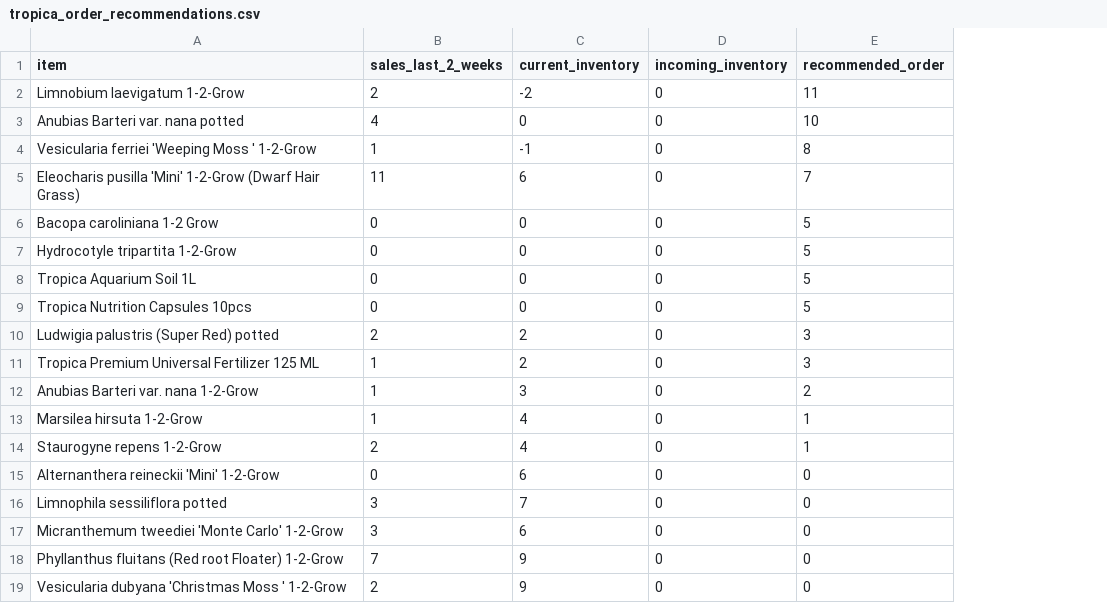
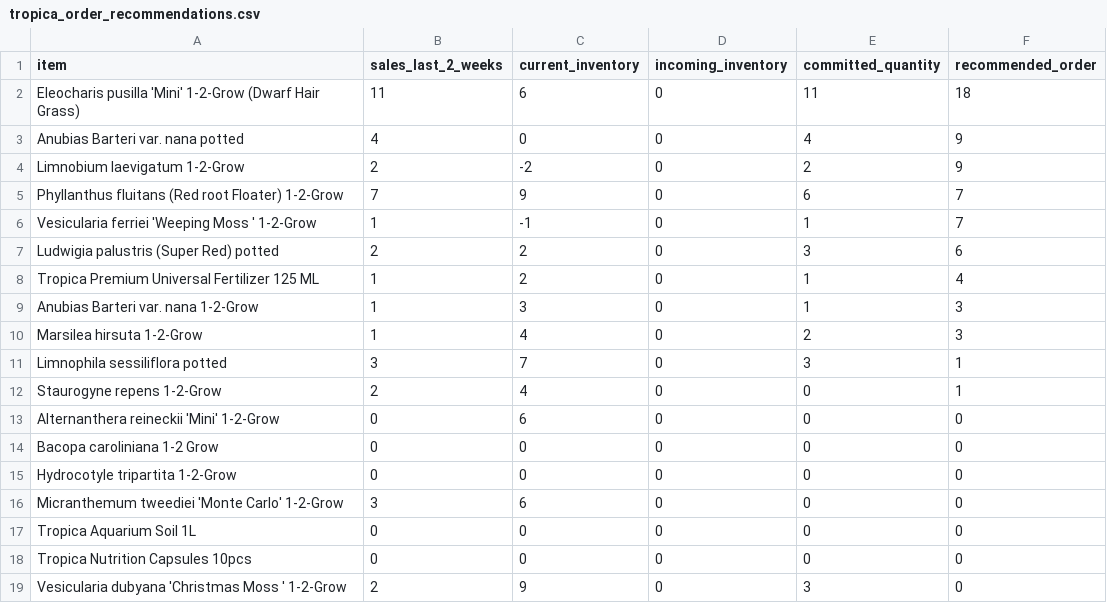
Before and after one commit to jihyangt/autofulfill5000, a CSV file: tropica_order_recommendations.csv, drawn as a sheet; removed rows and columns are numbered as before the commit, all else as after; the diff names each change by its address in the sheet, - before the commit and + after, or states it on an @@ line.

Commit message:
Improved tropica script to include commited inventories

```diff
--- a/tropica_order_recommendations.csv
+++ b/tropica_order_recommendations.csv
+column E (committed_quantity), row 3: 4; rows 6-10: 1 | 3 | 1 | 1 | 2; rows 12-13: 0 | 0; row 16: 0; row 19: 3
-row 2: Limnobium laevigatum 1-2-Grow | 2 | -2 | 0 | 11
+row 2: Eleocharis pusilla 'Mini' 1-2-Grow (Dwarf Hair Grass) | 11 | 6 | 0 | 11 | 18
-F3 (recommended_order): 10
+F3 (recommended_order): 9
+row 4: Limnobium laevigatum 1-2-Grow | 2 | -2 | 0 | 2 | 9
+row 5: Phyllanthus fluitans (Red root Floater) 1-2-Grow | 7 | 9 | 0 | 6 | 7
-F6 (recommended_order): 8
+F6 (recommended_order): 7
-row 5: Eleocharis pusilla 'Mini' 1-2-Grow (Dwarf Hair Grass) | 11 | 6 | 0 | 7
-row 6: Bacopa caroliniana 1-2 Grow | 0 | 0 | 0 | 5
-row 7: Hydrocotyle tripartita 1-2-Grow | 0 | 0 | 0 | 5
-row 8: Tropica Aquarium Soil 1L | 0 | 0 | 0 | 5
-row 9: Tropica Nutrition Capsules 10pcs | 0 | 0 | 0 | 5
-F7 (recommended_order): 3
+F7 (recommended_order): 6
-F8 (recommended_order): 3
+F8 (recommended_order): 4
-F9 (recommended_order): 2
+F9 (recommended_order): 3
-F10 (recommended_order): 1
+F10 (recommended_order): 3
+row 11: Limnophila sessiliflora potted | 3 | 7 | 0 | 3 | 1
-row 16: Limnophila sessiliflora potted | 3 | 7 | 0 | 0
+row 14: Bacopa caroliniana 1-2 Grow | 0 | 0 | 0 | 0 | 0
+row 15: Hydrocotyle tripartita 1-2-Grow | 0 | 0 | 0 | 0 | 0
-row 18: Phyllanthus fluitans (Red root Floater) 1-2-Grow | 7 | 9 | 0 | 0
+row 17: Tropica Aquarium Soil 1L | 0 | 0 | 0 | 0 | 0
+row 18: Tropica Nutrition Capsules 10pcs | 0 | 0 | 0 | 0 | 0
```
Also changed, not shown: 4 other files.
